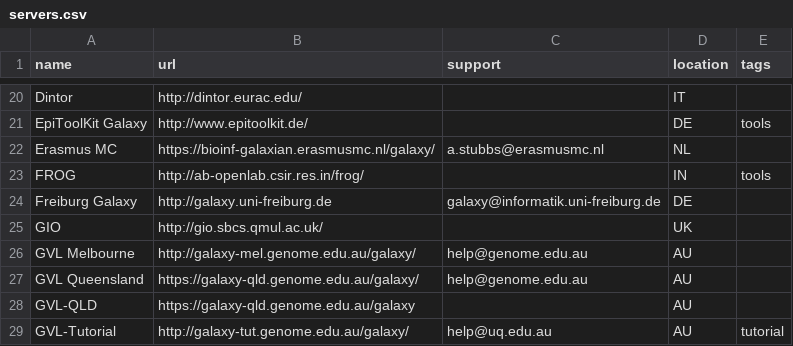
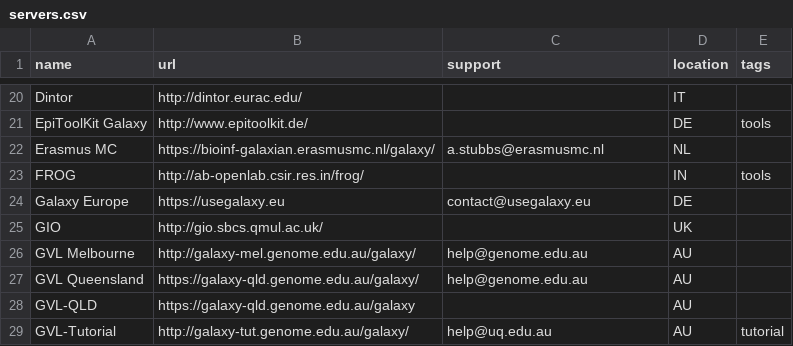
Before and after one commit to martenson/public-galaxy-servers, a CSV file: servers.csv, drawn as a sheet; only a part is shown, gaps mark what is left out.

Commit message:
freiburg → usegalaxy.eu

```diff
--- a/servers.csv
+++ b/servers.csv
@@ -23,3 +23,3 @@ Erasmus MC,https://bioinf-galaxian.erasmusmc.nl/galaxy/,a.stubbs@erasmusmc.nl,NL
 FROG,http://ab-openlab.csir.res.in/frog/,,IN,tools
-Freiburg Galaxy,http://galaxy.uni-freiburg.de,galaxy@informatik.uni-freiburg.de,DE,
+Galaxy Europe,https://usegalaxy.eu,contact@usegalaxy.eu,DE,
 GIO,http://gio.sbcs.qmul.ac.uk/,,UK,
```
